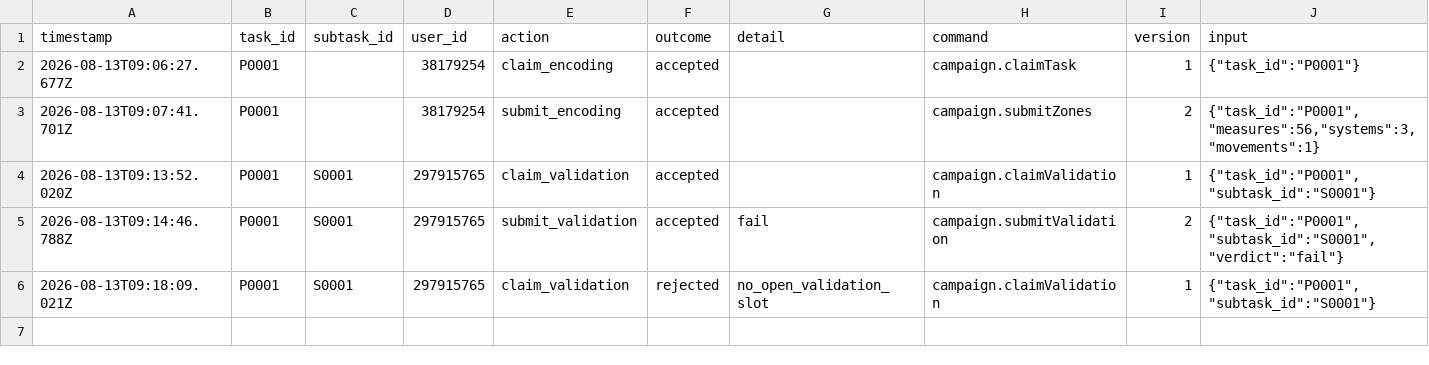
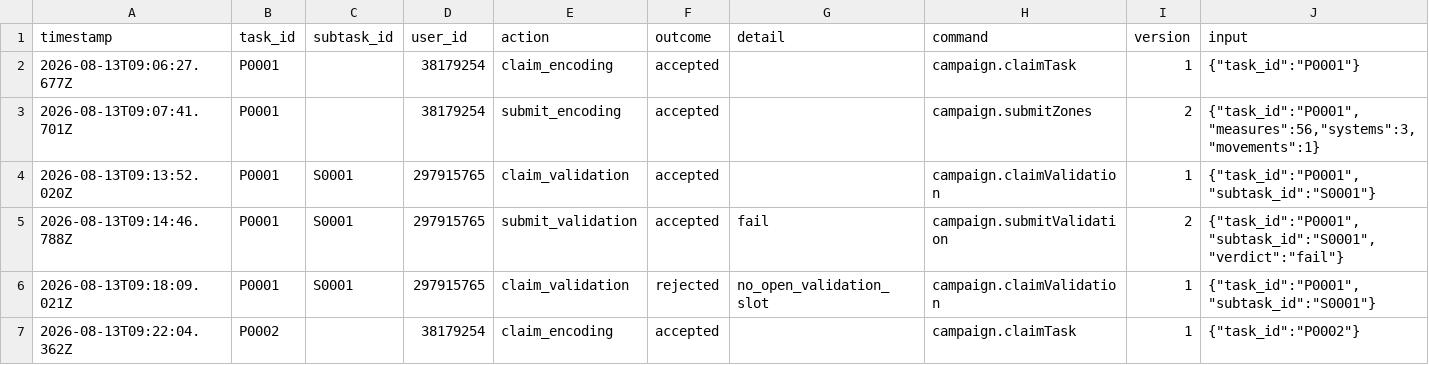
Before and after one commit to ohwjd/test1234, a CSV file: tracking/history.csv, drawn as a sheet; the diff names each change by its address in the sheet, - before the commit and + after, or states it on an @@ line.

```diff
--- a/tracking/history.csv
+++ b/tracking/history.csv
+row 7: 2026-08-13T09:22:04.362Z | P0002 |  | 38179254 | claim_encoding | accepted |  | campaign.claimTask | 1 | {"task_id":"P0002"}
```
Also changed, not shown: 1 other file.
